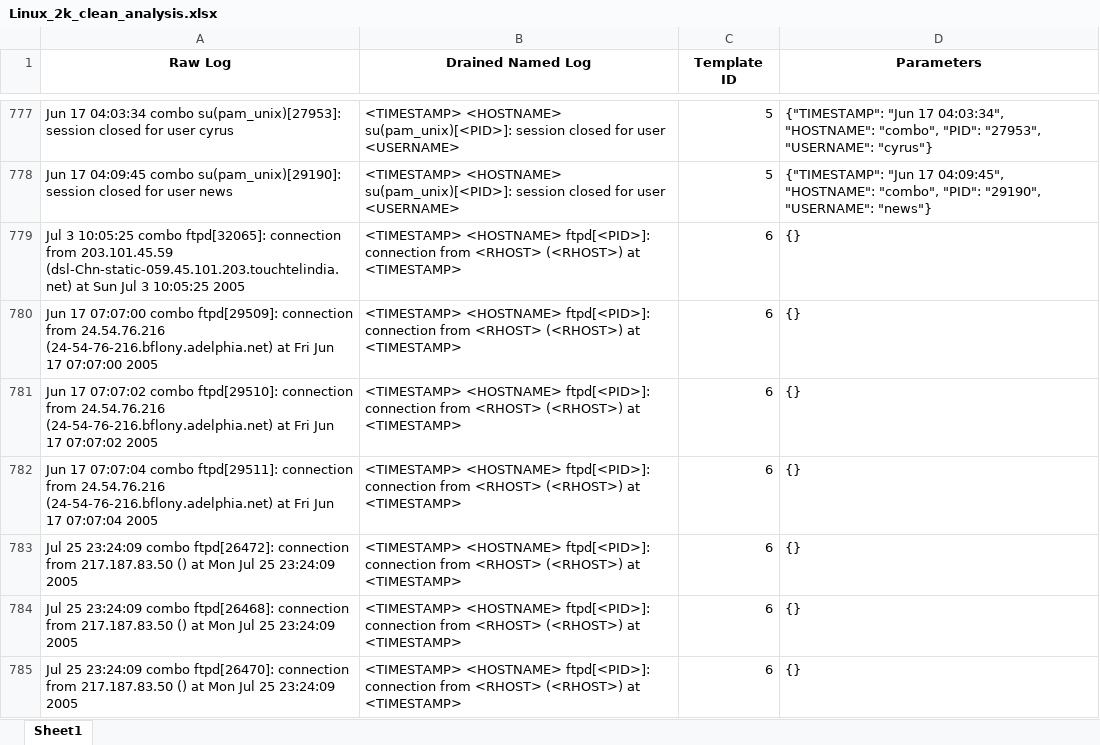
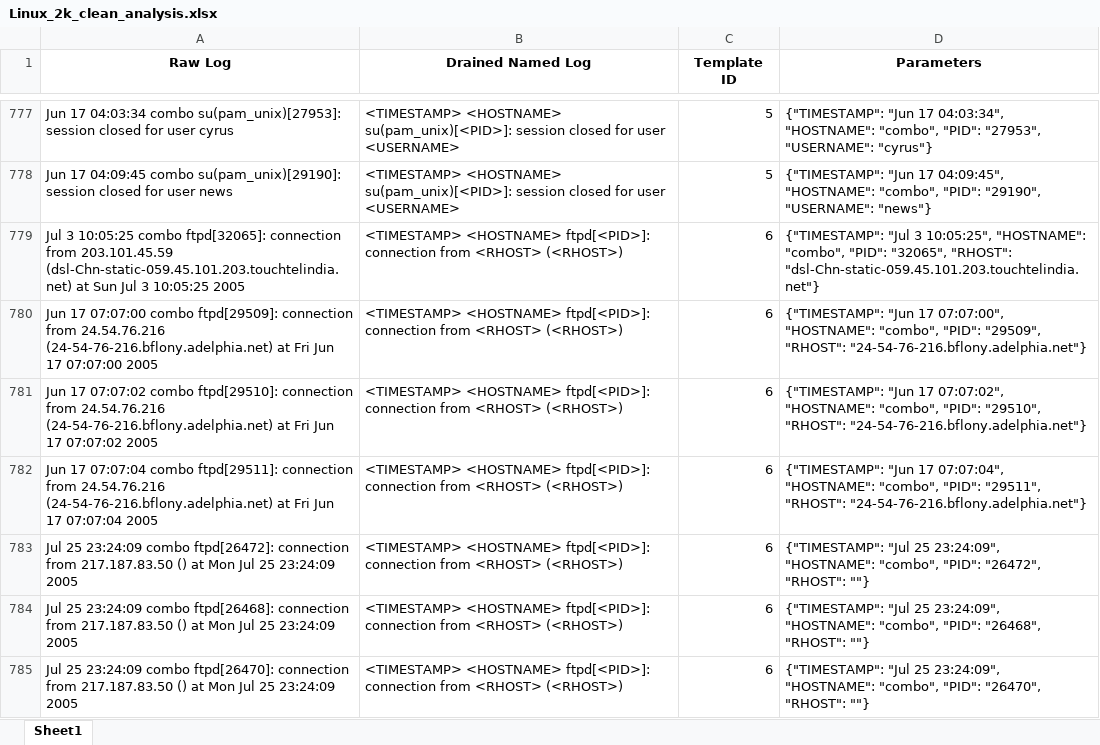
Before and after one commit to MathewJobey/drain3-linux-log-templates, an Excel workbook: Linux_2k_clean_analysis.xlsx, sheet Sheet1, drawn as a sheet; only a part is shown, gaps mark what is left out; values as stored, in another font and other column widths than the file's, no borders; the diff covers the shown part only; the diff names each change by its address in the sheet, - before the commit and + after, or states it on an @@ line.

```diff
--- a/Linux_2k_clean_analysis.xlsx (sheet Sheet1)
+++ b/Linux_2k_clean_analysis.xlsx (sheet Sheet1)
-B779:B785 (Drained Named Log): …<RHOST> (<RHOST>) at <TIMESTAMP>
+B779:B785 (Drained Named Log): …<RHOST> (<RHOST>)
-D779 (Parameters): {}
+D779 (Parameters): {"TIMESTAMP": "Jul 3 10:05:25", "HOSTNAME": "combo", "PID": "32065", "RHOST": "dsl-Chn-static-059.45.101.203.touchtelindia.net"}
-D780 (Parameters): {}
+D780 (Parameters): {"TIMESTAMP": "Jun 17 07:07:00", "HOSTNAME": "combo", "PID": "29509", "RHOST": "24-54-76-216.bflony.adelphia.net"}
-D781 (Parameters): {}
+D781 (Parameters): {"TIMESTAMP": "Jun 17 07:07:02", "HOSTNAME": "combo", "PID": "29510", "RHOST": "24-54-76-216.bflony.adelphia.net"}
-D782 (Parameters): {}
+D782 (Parameters): {"TIMESTAMP": "Jun 17 07:07:04", "HOSTNAME": "combo", "PID": "29511", "RHOST": "24-54-76-216.bflony.adelphia.net"}
-D783 (Parameters): {}
+D783 (Parameters): {"TIMESTAMP": "Jul 25 23:24:09", "HOSTNAME": "combo", "PID": "26472", "RHOST": ""}
-D784 (Parameters): {}
+D784 (Parameters): {"TIMESTAMP": "Jul 25 23:24:09", "HOSTNAME": "combo", "PID": "26468", "RHOST": ""}
-D785 (Parameters): {}
+D785 (Parameters): {"TIMESTAMP": "Jul 25 23:24:09", "HOSTNAME": "combo", "PID": "26470", "RHOST": ""}
```
Also changed, not shown: 1806 edited cells elsewhere in this sheet, 1 other file.
